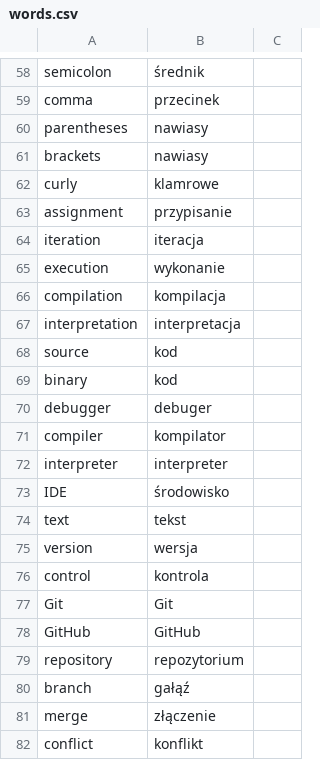
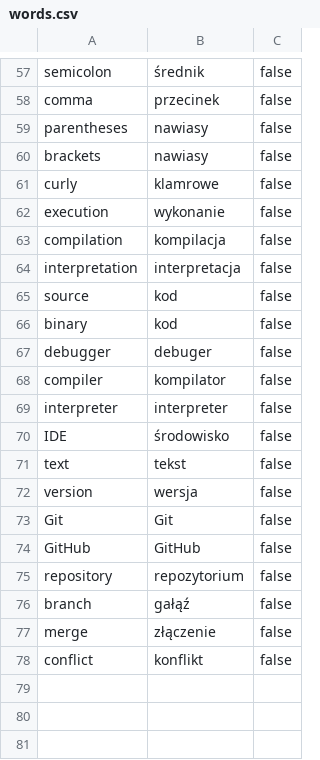
Before and after one commit to Konrad66/EnglishPractice, a CSV file: words.csv, drawn as a sheet; only a part is shown, gaps mark what is left out; removed rows and columns are numbered as before the commit, all else as after; the diff covers the shown part only; the diff names each change by its address in the sheet, - before the commit and + after, or states it on an @@ line.

```diff
--- a/words.csv
+++ b/words.csv
-C57:C61: (empty)
+C57:C61: false
-row 63: assignment | przypisanie
-row 64: iteration | iteracja
-C62:C72: (empty)
+C62:C72: false
-row 76: control | kontrola
-C73:C78: (empty)
+C73:C78: false
```
Also changed, not shown: 1 removed row and 55 edited cells elsewhere in this file, 2 other files.
